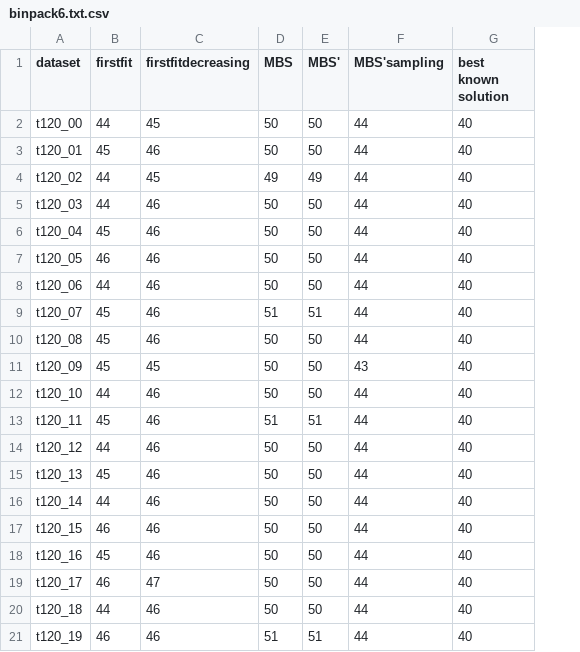
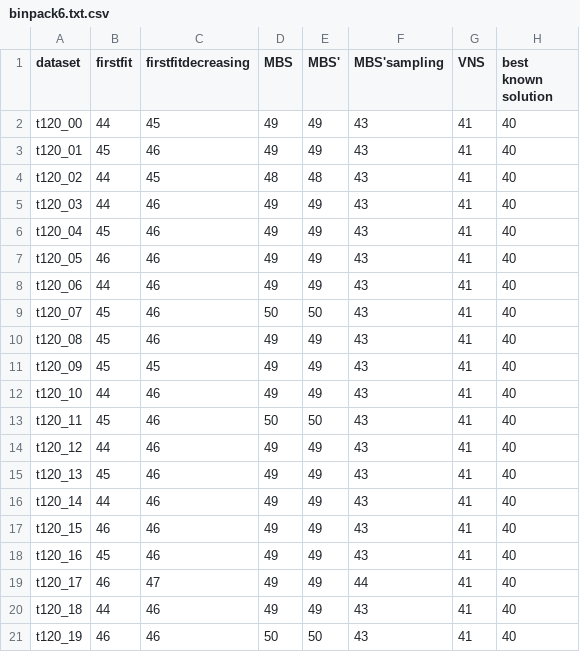
Before and after one commit to AikawaKai/BinPackingProblem, a CSV file: datasetFloat/binpack6.txt.csv, drawn as a sheet; the diff names each change by its address in the sheet, - before the commit and + after, or states it on an @@ line.

```diff
--- a/datasetFloat/binpack6.txt.csv
+++ b/datasetFloat/binpack6.txt.csv
+column G (VNS), rows 2-21: all 41
-D2:D3 (MBS): 50
+D2:D3 (MBS): 49
-E2:E3 (MBS'): 50
+E2:E3 (MBS'): 49
-F2:F10 (MBS'sampling): 44
+F2:F10 (MBS'sampling): 43
-D4 (MBS): 49
+D4 (MBS): 48
-E4 (MBS'): 49
+E4 (MBS'): 48
-D5:D8 (MBS): 50
+D5:D8 (MBS): 49
-E5:E8 (MBS'): 50
+E5:E8 (MBS'): 49
-D9 (MBS): 51
+D9 (MBS): 50
-E9 (MBS'): 51
+E9 (MBS'): 50
-D10:D12 (MBS): 50
+D10:D12 (MBS): 49
-E10:E12 (MBS'): 50
+E10:E12 (MBS'): 49
-F12:F18 (MBS'sampling): 44
+F12:F18 (MBS'sampling): 43
-D13 (MBS): 51
+D13 (MBS): 50
-E13 (MBS'): 51
+E13 (MBS'): 50
-D14:D20 (MBS): 50
+D14:D20 (MBS): 49
-E14:E20 (MBS'): 50
+E14:E20 (MBS'): 49
-F20:F21 (MBS'sampling): 44
+F20:F21 (MBS'sampling): 43
-D21 (MBS): 51
+D21 (MBS): 50
-E21 (MBS'): 51
+E21 (MBS'): 50
```
Also changed, not shown: dataset/binpack1.txt.csv, dataset/binpack2.txt.csv, 11 other files.
